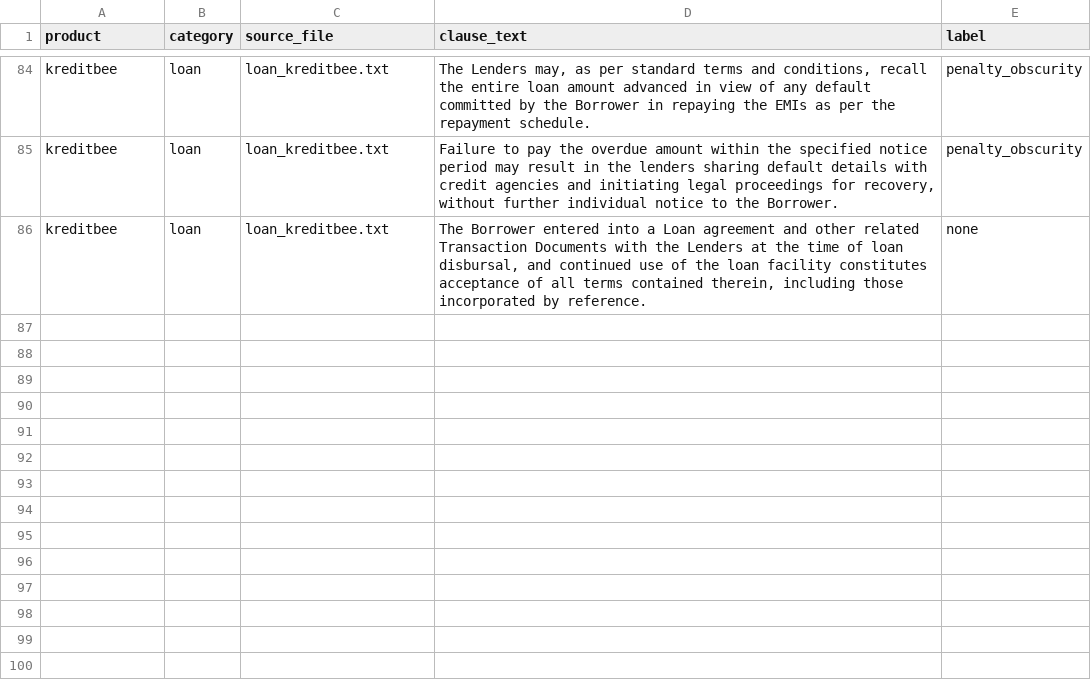
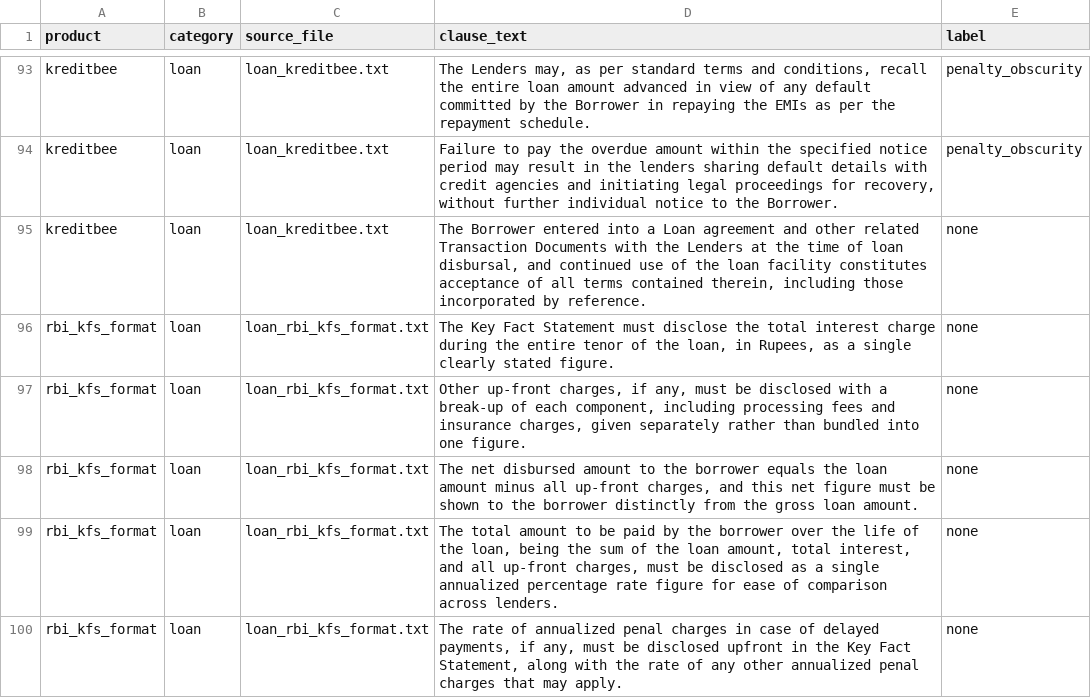
Before and after one commit to ahanachauhann/fintech-dark-pattern-detector, a CSV file: data/labeled/clauses_reviewed.csv, drawn as a sheet; only a part is shown, gaps mark what is left out; the diff covers the shown part only; the diff names each change by its address in the sheet, - before the commit and + after, or states it on an @@ line.

Commit message:
Add KFS/fee-policy documents (104 clauses); penalty_obscurity improved, hidden_fee gap not resolved

```diff
--- a/data/labeled/clauses_reviewed.csv
+++ b/data/labeled/clauses_reviewed.csv
+row 96: rbi_kfs_format | loan | loan_rbi_kfs_format.txt | The Key Fact Statement must disclose the total interest charge during the entire tenor of the loan, in Rupees, as a single clearly stated figure. | none
+row 97: rbi_kfs_format | loan | loan_rbi_kfs_format.txt | Other up-front charges, if any, must be disclosed with a break-up of each component, including processing fees and insurance charges, given separately rather than bundled into one figure. | none
+row 98: rbi_kfs_format | loan | loan_rbi_kfs_format.txt | The net disbursed amount to the borrower equals the loan amount minus all up-front charges, and this net figure must be shown to the borrower distinctly from the gross loan amount. | none
+row 99: rbi_kfs_format | loan | loan_rbi_kfs_format.txt | The total amount to be paid by the borrower over the life of the loan, being the sum of the loan amount, total interest, and all up-front charges, must be disclosed as a single annualized percentage rate figure for ease of comparison across lenders. | none
+row 100: rbi_kfs_format | loan | loan_rbi_kfs_format.txt | The rate of annualized penal charges in case of delayed payments, if any, must be disclosed upfront in the Key Fact Statement, along with the rate of any other annualized penal charges that may apply. | none
```
Also changed, not shown: 14 added rows elsewhere in this file, data/labeled/clauses_unlabeled.csv, 3 other files.
